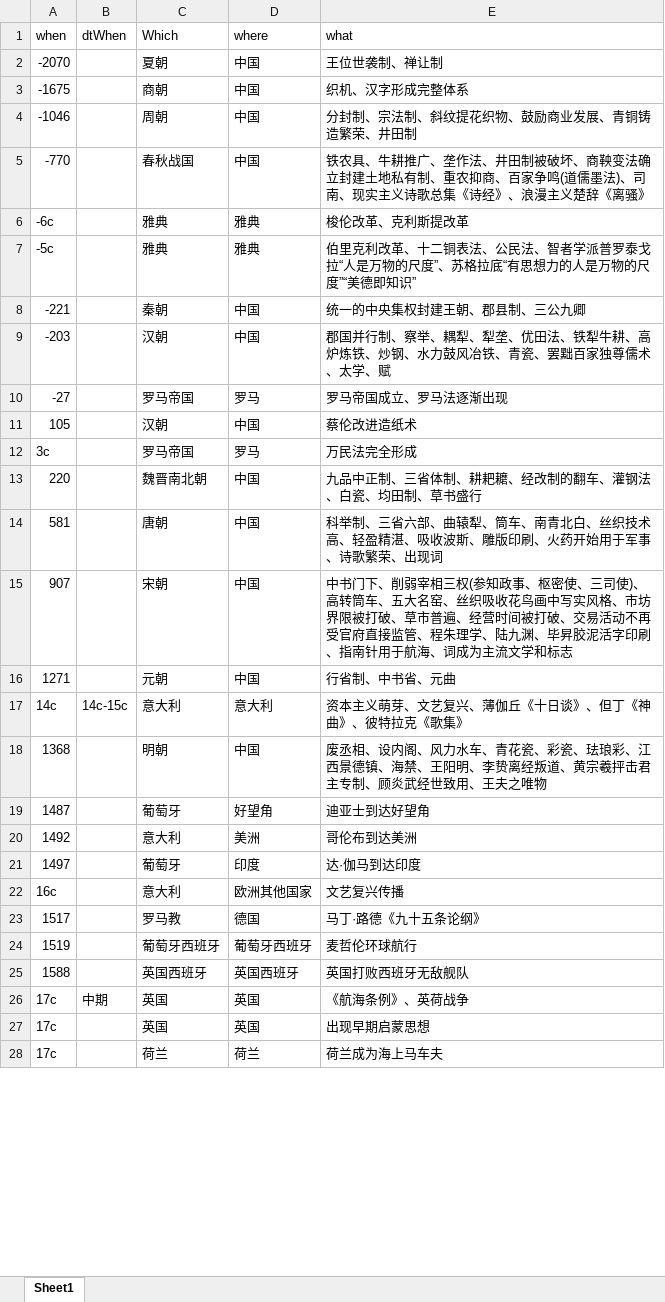
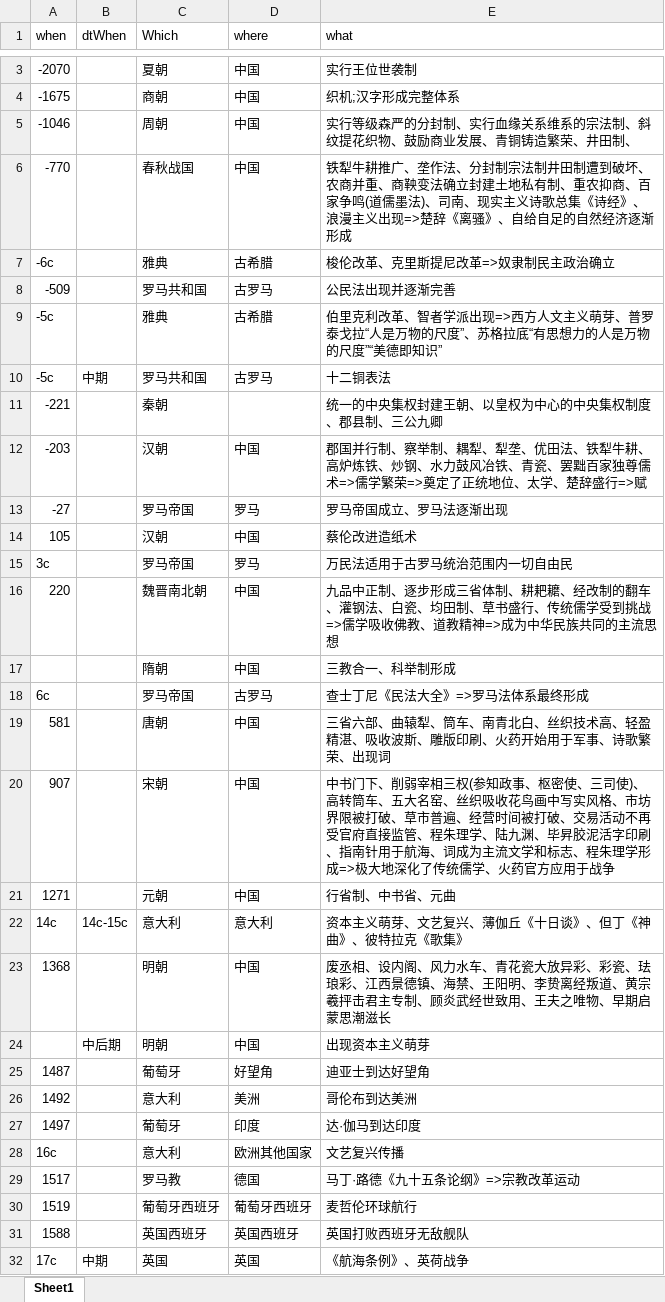
Before and after one commit to xiazeyu/SHSELT, an Excel workbook: 历史大事记.xlsx, sheet Sheet1, drawn as a sheet; only a part is shown, gaps mark what is left out; the shorter side is filled out with more unchanged rows; values as stored, in another font and other column widths than the file's, no cell formats; addresses are those after the commit; the diff covers the shown part only; the diff names each change by its address in the sheet, - before the commit and + after, or states it on an @@ line.

Commit message:
fix: bugs

```diff
--- a/历史大事记.xlsx (sheet Sheet1)
+++ b/历史大事记.xlsx (sheet Sheet1)
-E3 (what): 王位世袭制、禅让制
+E3 (what): 实行王位世袭制
-E4 (what): 织机、汉字形成完整体系
+E4 (what): 织机;汉字形成完整体系
-E5 (what): 分封制、宗法制、斜纹提花织物、鼓励商业发展、青铜铸造繁荣、井田制
+E5 (what): 实行等级森严的分封制、实行血缘关系维系的宗法制、斜纹提花织物、鼓励商业发展、青铜铸造繁荣、井田制、
-E6 (what): 铁农具、牛耕推广、垄作法、井田制被破坏、商鞅变法确立封建土地私有制、重农抑商、百家争鸣(道儒墨法)、司南、现实主义诗歌总集《诗经》、浪漫主义楚辞《离骚》
+E6 (what): 铁犁牛耕推广、垄作法、分封制宗法制井田制遭到破坏、农商并重、商鞅变法确立封建土地私有制、重农抑商、百家争鸣(道儒墨法)、司南、现实主义诗歌总集《诗经》、浪漫主义出现=>楚辞《离骚》、自给自足的自然经济逐渐形成
-D7 (where): 雅典
+D7 (where): 古希腊
-E7 (what): 梭伦改革、克利斯提改革
+E7 (what): 梭伦改革、克里斯提尼改革=>奴隶制民主政治确立
+row 8: -509 |  | 罗马共和国 | 古罗马 | 公民法出现并逐渐完善
-D9 (where): 雅典
+D9 (where): 古希腊
-E9 (what): …利改革、十二铜表法、公民法、智者学派普罗泰戈…
+E9 (what): …利改革、智者学派出现=>西方人文主义萌芽、普罗泰戈…
+row 10: -5c | 中期 | 罗马共和国 | 古罗马 | 十二铜表法
-D11 (where): 中国
+D11 (where): (empty)
-E11 (what): 统一的中央集权封建王朝、郡县制、三公九卿
+E11 (what): 统一的中央集权封建王朝、以皇权为中心的中央集权制度、郡县制、三公九卿
-E12 (what): …制、察举、耦犁、犁垄、优田法、铁犁牛耕、高炉炼铁、炒钢、水力鼓风冶铁、青瓷、罢黜百家独尊儒术、太学、赋
+E12 (what): …制、察举制、耦犁、犁垄、优田法、铁犁牛耕、高炉炼铁、炒钢、水力鼓风冶铁、青瓷、罢黜百家独尊儒术=>儒学繁荣=>奠定了正统地位、太学、楚辞盛行=>赋
-E15 (what): 万民法完全形成
+E15 (what): 万民法适用于古罗马统治范围内一切自由民
-E16 (what): …中正制、三省体制、耕耙耱、经改制的翻车、灌钢法、白瓷、均田制、草书盛行
+E16 (what): …中正制、逐步形成三省体制、耕耙耱、经改制的翻车、灌钢法、白瓷、均田制、草书盛行、传统儒学受到挑战=>儒学吸收佛教、道教精神=>成为中华民族共同的主流思想
+row 17:  |  | 隋朝 | 中国 | 三教合一、科举制形成
+row 18: 6c |  | 罗马帝国 | 古罗马 | 查士丁尼《民法大全》=>罗马法体系最终形成
-E19 (what): 科举制、三省六部…
+E19 (what): 三省六部…
-E20 (what): …学和标志
+E20 (what): …学和标志、程朱理学形成=>极大地深化了传统儒学、火药官方应用于战争
-E23 (what): …、青花瓷、彩瓷、珐琅彩、江西景德镇、海禁、王阳明、李贽离经叛道、黄宗羲抨击君主专制、顾炎武经世致用、王夫之唯物
+E23 (what): …、青花瓷大放异彩、彩瓷、珐琅彩、江西景德镇、海禁、王阳明、李贽离经叛道、黄宗羲抨击君主专制、顾炎武经世致用、王夫之唯物、早期启蒙思潮滋长
+row 24:  | 中后期 | 明朝 | 中国 | 出现资本主义萌芽
-E29 (what): 马丁·路德《九十五条论纲》
+E29 (what): 马丁·路德《九十五条论纲》=>宗教改革运动
```
Also changed, not shown: 11 added rows and 51 edited cells elsewhere in this sheet, cell formats.
